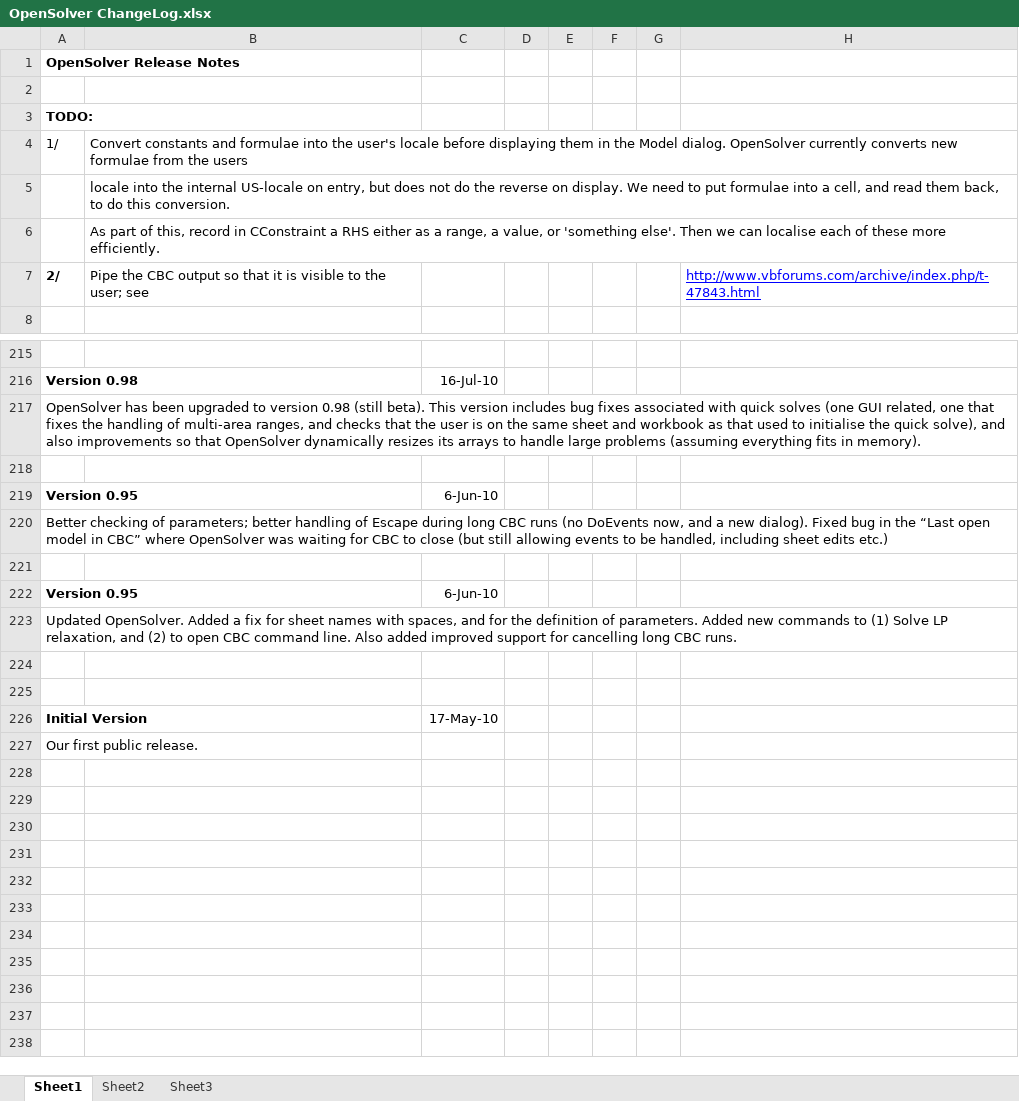
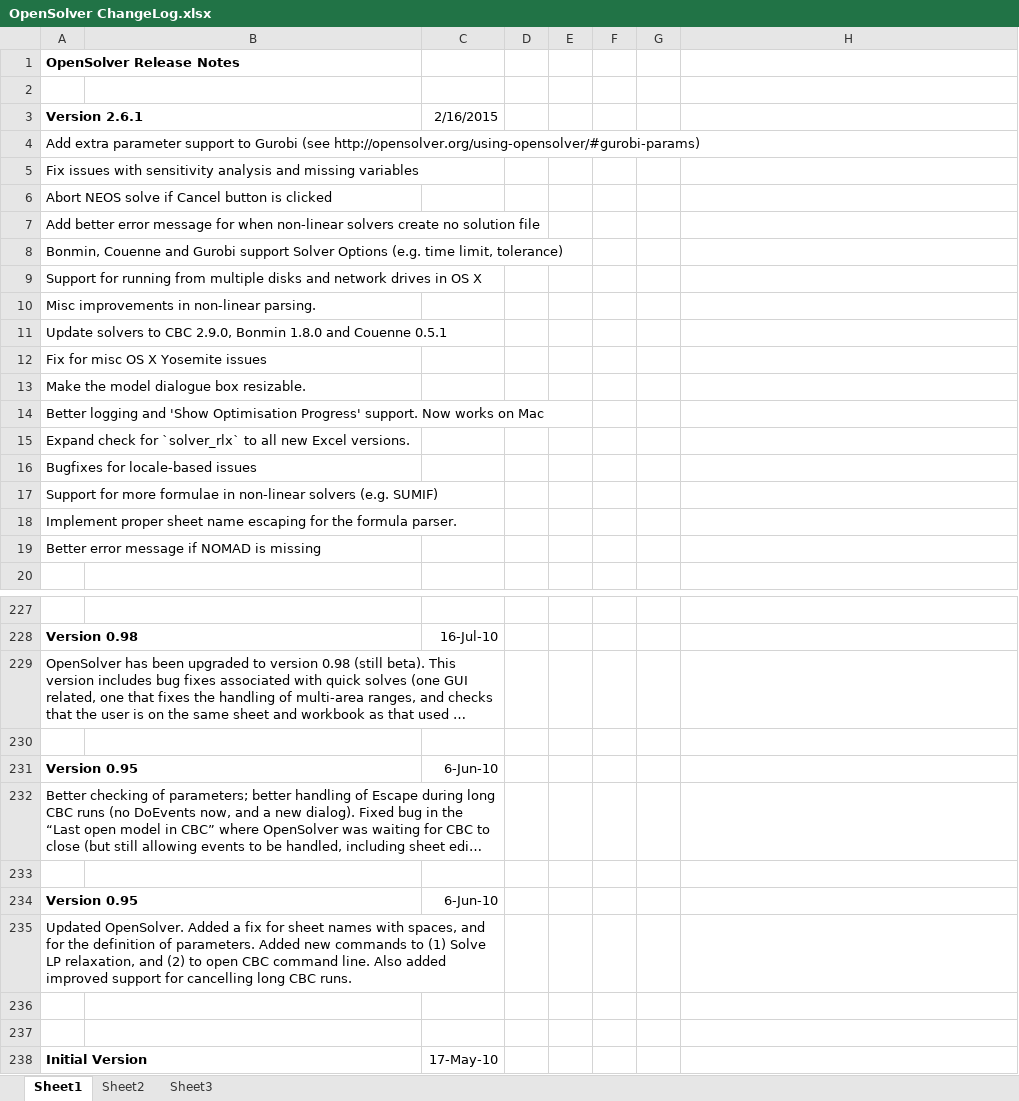
Before and after one commit to AlexMSatalia/OpenSolver, an Excel workbook: OpenSolver ChangeLog.xlsx, sheet Sheet1, drawn as a sheet; only a part is shown, gaps mark what is left out; the shorter side is filled out with more unchanged rows; long unchanged cells end in …; values as stored, in another font and other column widths than the file's, no borders; removed rows and columns are numbered as before the commit, all else as after; the diff names each change by its address in the sheet, - before the commit and + after, or states it on an @@ line.

Commit message:
Update changelog for 2.6.1

```diff
--- a/OpenSolver ChangeLog.xlsx (sheet Sheet1)
+++ b/OpenSolver ChangeLog.xlsx (sheet Sheet1)
+row 3: Version 2.6.1 |  | 2/16/2015
-A4: TODO:
+A4: Add extra parameter support to Gurobi (see http://opensolver.org/using-opensolver/#gurobi-params)
-A4 bold: on
+A4 bold: off
-row 4: 1/ | Convert constants and formulae into the user's locale before displaying them in the Model dialog. OpenSolver currently converts new formulae from the users
-row 5:  | locale into the internal US-locale on entry, but does not do the reverse on display. We need to put formulae into a cell, and read them back, to do this conversion.
-row 6:  | As part of this, record in CConstraint a RHS either as a range, a value, or 'something else'. Then we can localise each of these more efficiently.
-row 7: 2/ | Pipe the CBC output so that it is visible to the user; see |  |  |  |  |  | http://www.vbforums.com/archive/index.php/t-47843.html
+row 5: Fix issues with sensitivity analysis and missing variables
+row 6: Abort NEOS solve if Cancel button is clicked
+row 7: Add better error message for when non-linear solvers create no solution file
+row 8: Bonmin, Couenne and Gurobi support Solver Options (e.g. time limit, tolerance)
+row 9: Support for running from multiple disks and network drives in OS X
+row 10: Misc improvements in non-linear parsing.
+row 11: Update solvers to CBC 2.9.0, Bonmin 1.8.0 and Couenne 0.5.1
+row 12: Fix for misc OS X Yosemite issues
+row 13: Make the model dialogue box resizable.
+row 14: Better logging and 'Show Optimisation Progress' support. Now works on Mac
+row 15: Expand check for `solver_rlx` to all new Excel versions.
+row 16: Bugfixes for locale-based issues
+row 17: Support for more formulae in non-linear solvers (e.g. SUMIF)
+row 18: Implement proper sheet name escaping for the formula parser.
+row 19: Better error message if NOMAD is missing
-A217:H217 merged
+A229:C229 merged
-A220:H220 merged
+A232:C232 merged
-A223:H223 merged
+A235:C235 merged
```
